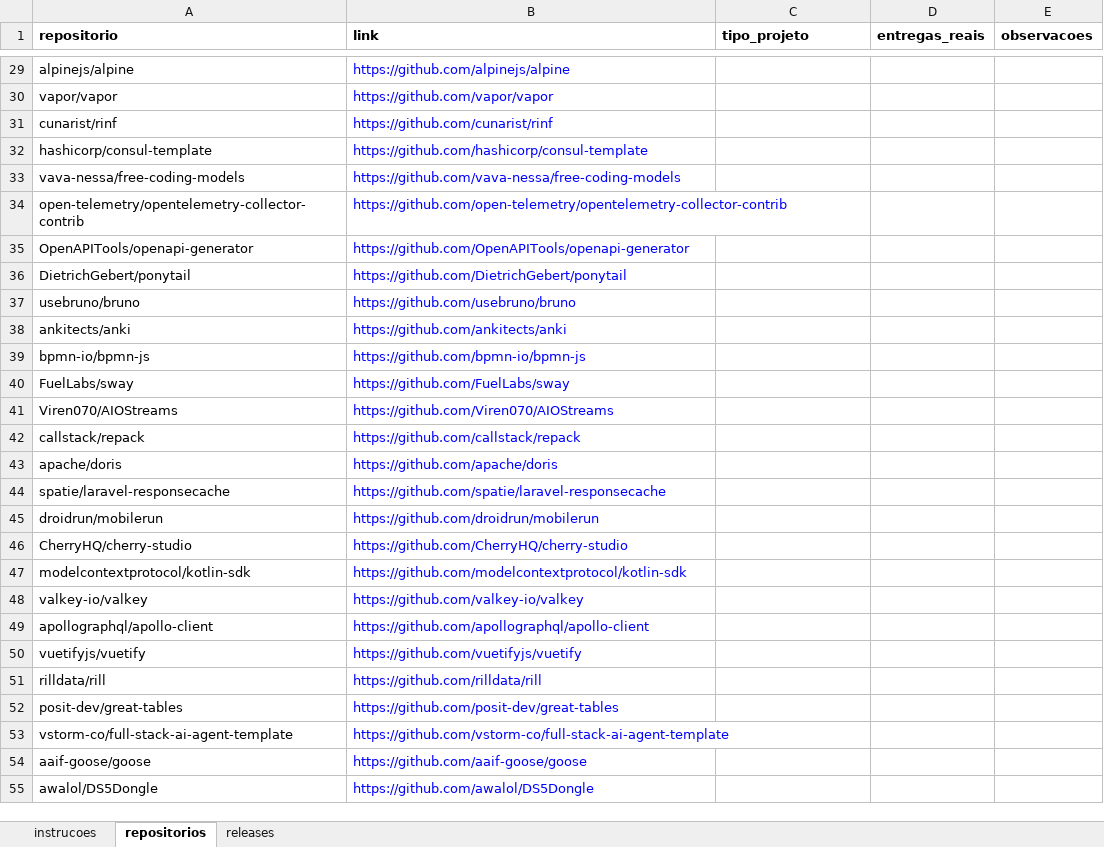
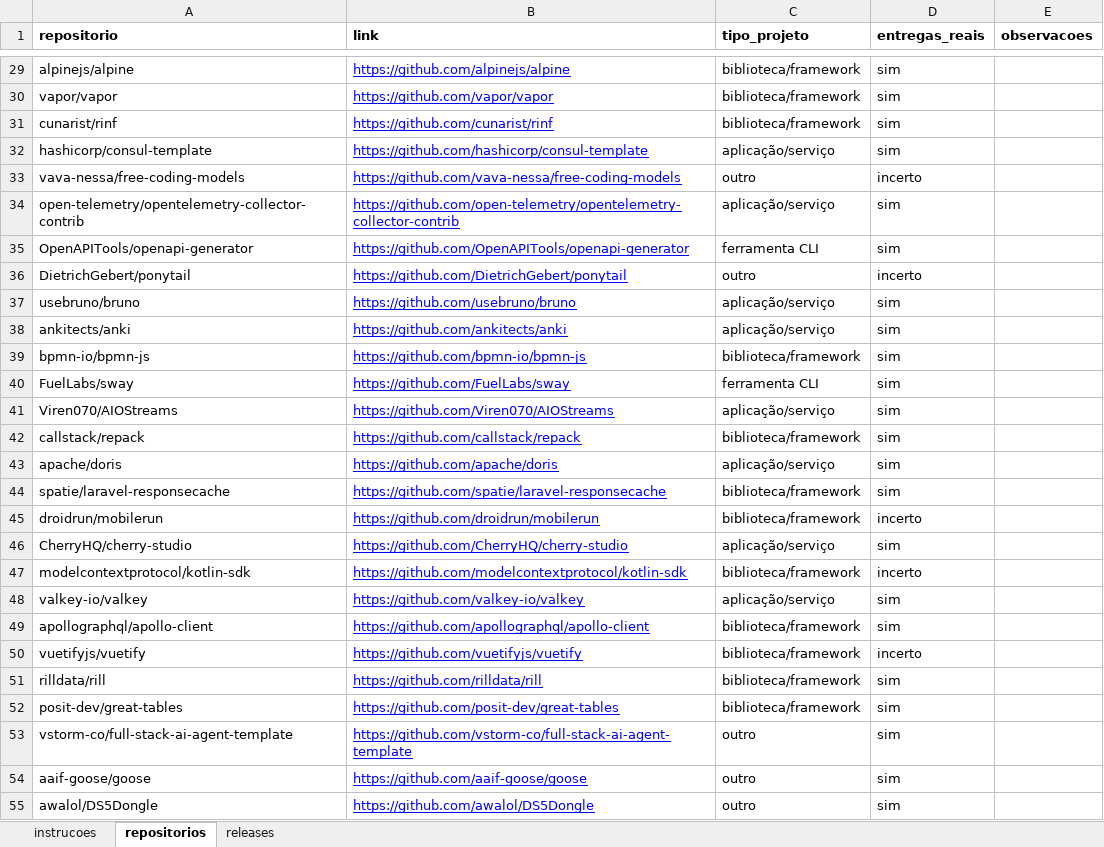
Before and after one commit to gabrieltinoco/Laboratorio-Experimentacao-de-Software, an Excel workbook: Laboratorio03/validacao/rotulos_avaliador_2.xlsx, sheet repositorios, drawn as a sheet; only a part is shown, gaps mark what is left out; values as stored, in another font and other column widths than the file's, no borders; charts and pictures not drawn; the diff covers the shown part only; the diff names each change by its address in the sheet, - before the commit and + after, or states it on an @@ line.

```diff
--- a/Laboratorio03/validacao/rotulos_avaliador_2.xlsx (sheet repositorios)
+++ b/Laboratorio03/validacao/rotulos_avaliador_2.xlsx (sheet repositorios)
-B29:B55 underline: off
+B29:B55 underline: on
-C29:C31 (tipo_projeto): (empty)
+C29:C31 (tipo_projeto): biblioteca/framework
-D29:D32 (entregas_reais): (empty)
+D29:D32 (entregas_reais): sim
-C32 (tipo_projeto): (empty)
+C32 (tipo_projeto): aplicação/serviço
-C33 (tipo_projeto): (empty)
+C33 (tipo_projeto): outro
-D33 (entregas_reais): (empty)
+D33 (entregas_reais): incerto
-C34 (tipo_projeto): (empty)
+C34 (tipo_projeto): aplicação/serviço
-D34:D35 (entregas_reais): (empty)
+D34:D35 (entregas_reais): sim
-C35 (tipo_projeto): (empty)
+C35 (tipo_projeto): ferramenta CLI
-C36 (tipo_projeto): (empty)
+C36 (tipo_projeto): outro
-D36 (entregas_reais): (empty)
+D36 (entregas_reais): incerto
-C37:C38 (tipo_projeto): (empty)
+C37:C38 (tipo_projeto): aplicação/serviço
-D37:D44 (entregas_reais): (empty)
+D37:D44 (entregas_reais): sim
-C39 (tipo_projeto): (empty)
+C39 (tipo_projeto): biblioteca/framework
-C40 (tipo_projeto): (empty)
+C40 (tipo_projeto): ferramenta CLI
-C41 (tipo_projeto): (empty)
+C41 (tipo_projeto): aplicação/serviço
-C42 (tipo_projeto): (empty)
+C42 (tipo_projeto): biblioteca/framework
-C43 (tipo_projeto): (empty)
+C43 (tipo_projeto): aplicação/serviço
-C44:C45 (tipo_projeto): (empty)
+C44:C45 (tipo_projeto): biblioteca/framework
-D45 (entregas_reais): (empty)
+D45 (entregas_reais): incerto
-C46 (tipo_projeto): (empty)
+C46 (tipo_projeto): aplicação/serviço
-D46 (entregas_reais): (empty)
+D46 (entregas_reais): sim
-C47 (tipo_projeto): (empty)
+C47 (tipo_projeto): biblioteca/framework
-D47 (entregas_reais): (empty)
+D47 (entregas_reais): incerto
-C48 (tipo_projeto): (empty)
+C48 (tipo_projeto): aplicação/serviço
-D48:D49 (entregas_reais): (empty)
+D48:D49 (entregas_reais): sim
-C49:C52 (tipo_projeto): (empty)
+C49:C52 (tipo_projeto): biblioteca/framework
-D50 (entregas_reais): (empty)
+D50 (entregas_reais): incerto
-D51:D55 (entregas_reais): (empty)
+D51:D55 (entregas_reais): sim
-C53:C55 (tipo_projeto): (empty)
+C53:C55 (tipo_projeto): outro
```
Also changed, not shown: 66 edited cells and cell formats elsewhere in this sheet, sheet releases, charts or pictures, 13 other files.
